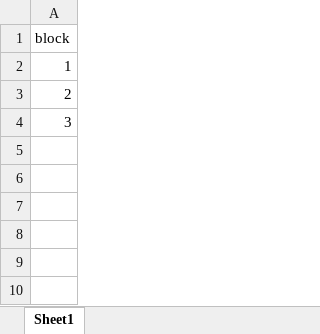
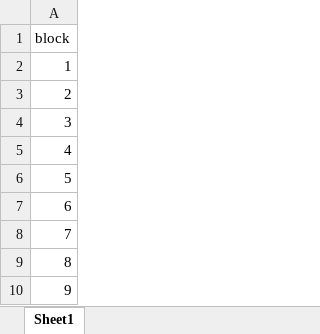
Before and after one commit to scwlab/FaceOddball, an Excel workbook: para/lists/blocks.xlsx, sheet Sheet1, drawn as a sheet; values as stored, in another font and other column widths than the file's, no borders; the diff names each change by its address in the sheet, - before the commit and + after, or states it on an @@ line.

```diff
--- a/para/lists/blocks.xlsx (sheet Sheet1)
+++ b/para/lists/blocks.xlsx (sheet Sheet1)
+row 5: 4
+row 6: 5
+row 7: 6
+row 8: 7
+row 9: 8
+row 10: 9
```
Also changed, not shown: 8 other files.
